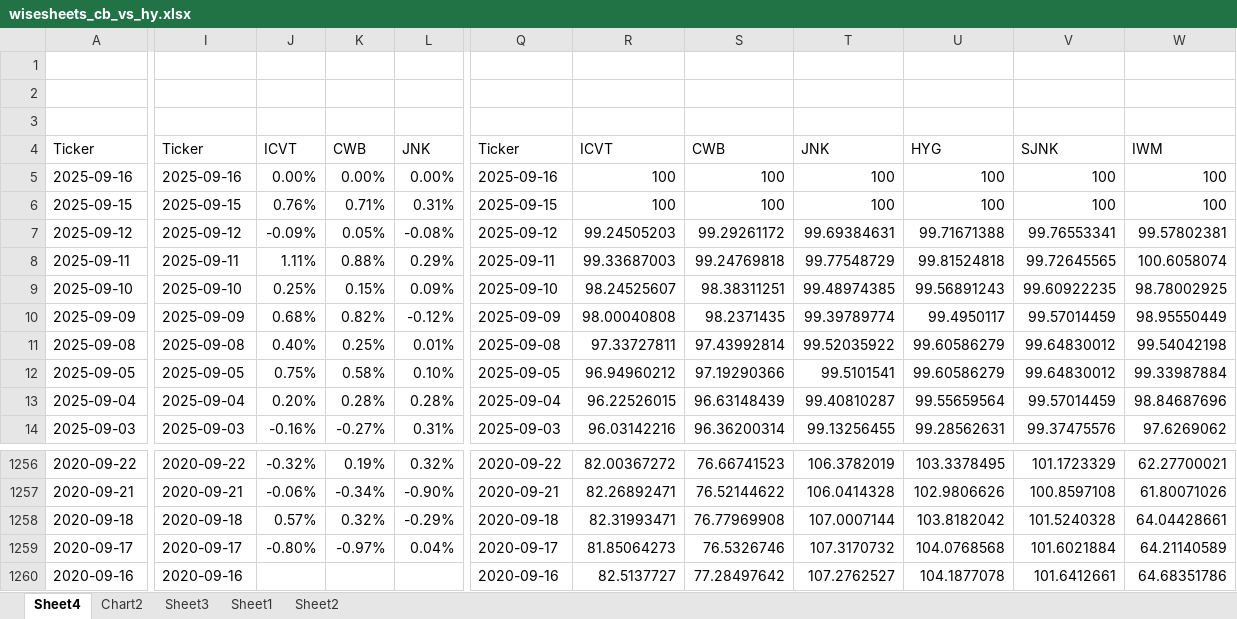
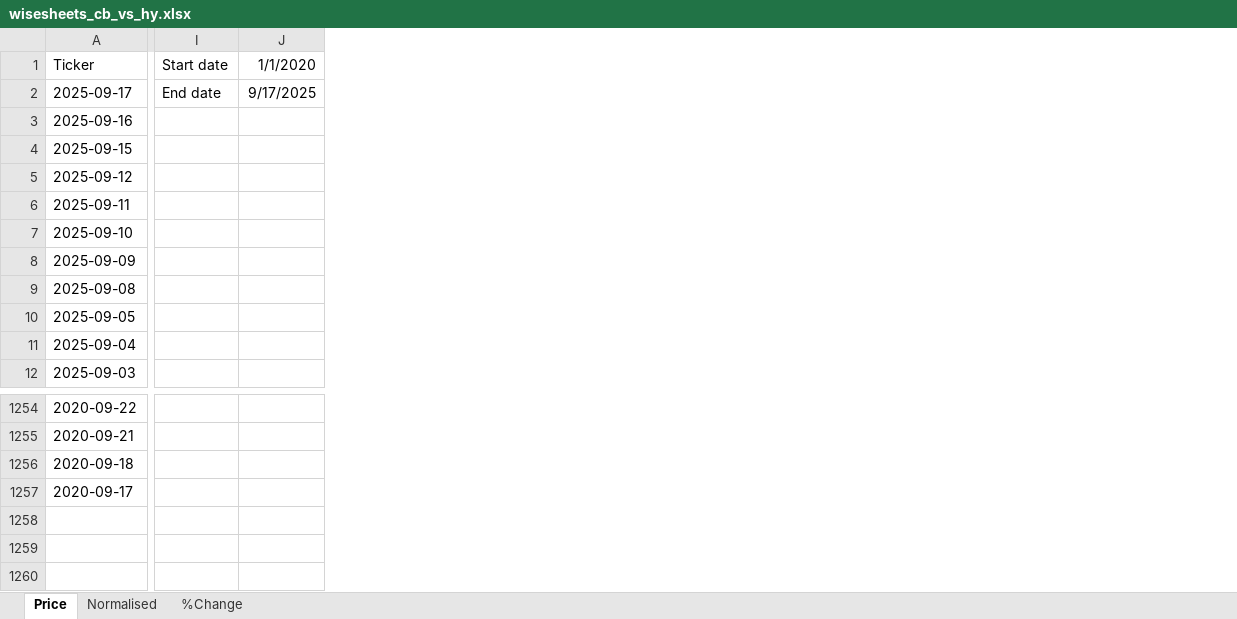
Before and after one commit to rhesus1/options-data-vis, an Excel workbook: data/wisesheets_cb_vs_hy.xlsx, sheet Price, drawn as a sheet; only a part is shown, gaps mark what is left out; values as stored, in another font and other column widths than the file's, no borders; conditional formats not drawn; removed rows and columns are numbered as before the commit, all else as after; rows hold the shown columns only; the diff covers the shown part only; the diff names each change by its address in the sheet, - before the commit and + after, or states it on an @@ line.

```diff
--- a/data/wisesheets_cb_vs_hy.xlsx (sheet Price)
+++ b/data/wisesheets_cb_vs_hy.xlsx (sheet Price)
-sheet tab: Sheet4
+sheet tab: Price
-sheet tab: Chart2
-sheet tab: Sheet3
-sheet tab: Sheet1
-sheet tab: Sheet2
+sheet tab: Normalised
+sheet tab: %Change
-column I (Ticker), rows 5-14: 2025-09-16 | 2025-09-15 | 2025-09-12 | 2025-09-11 | 2025-09-10 | 2025-09-09 | 2025-09-08 | 2025-09-05 | 2025-09-04 | 2025-09-03; rows 1256-1259: 2020-09-22 | 2020-09-21 | 2020-09-18 | 2020-09-17
-column J (ICVT), rows 5-14: 0.00% | 0.76% | -0.09% | 1.11% | 0.25% | 0.68% | 0.40% | 0.75% | 0.20% | -0.16%; rows 1256-1259: -0.32% | -0.06% | 0.57% | -0.80%
-column K (CWB), rows 5-14: 0.00% | 0.71% | 0.05% | 0.88% | 0.15% | 0.82% | 0.25% | 0.58% | 0.28% | -0.27%; rows 1256-1259: 0.19% | -0.34% | 0.32% | -0.97%
-column L (JNK), rows 5-14: 0.00% | 0.31% | -0.08% | 0.29% | 0.09% | -0.12% | 0.01% | 0.10% | 0.28% | 0.31%; rows 1256-1259: 0.32% | -0.90% | -0.29% | 0.04%
-column Q (Ticker), rows 5-14: 2025-09-16 | 2025-09-15 | 2025-09-12 | 2025-09-11 | 2025-09-10 | 2025-09-09 | 2025-09-08 | 2025-09-05 | 2025-09-04 | 2025-09-03; rows 1256-1259: 2020-09-22 | 2020-09-21 | 2020-09-18 | 2020-09-17
-column R (ICVT), rows 5-14: 100 | 100 | 99.24505203 | 99.33687003 | 98.24525607 | 98.00040808 | 97.33727811 | 96.94960212 | 96.22526015 | 96.03142216; rows 1256-1259: 82.00367272 | 82.26892471 | 82.31993471 | 81.85064273
-column S (CWB), rows 5-14: 100 | 100 | 99.29261172 | 99.24769818 | 98.38311251 | 98.2371435 | 97.43992814 | 97.19290366 | 96.63148439 | 96.36200314; rows 1256-1259: 76.66741523 | 76.52144622 | 76.77969908 | 76.5326746
-column T (JNK), rows 5-14: 100 | 100 | 99.69384631 | 99.77548729 | 99.48974385 | 99.39789774 | 99.52035922 | 99.5101541 | 99.40810287 | 99.13256455; rows 1256-1259: 106.3782019 | 106.0414328 | 107.0007144 | 107.3170732
-column U (HYG), rows 5-14: 100 | 100 | 99.71671388 | 99.81524818 | 99.56891243 | 99.4950117 | 99.60586279 | 99.60586279 | 99.55659564 | 99.28562631; rows 1256-1259: 103.3378495 | 102.9806626 | 103.8182042 | 104.0768568
-column V (SJNK), rows 5-14: 100 | 100 | 99.76553341 | 99.72645565 | 99.60922235 | 99.57014459 | 99.64830012 | 99.64830012 | 99.57014459 | 99.37475576; rows 1256-1259: 101.1723329 | 100.8597108 | 101.5240328 | 101.6021884
-column W (IWM), rows 5-14: 100 | 100 | 99.57802381 | 100.6058074 | 98.78002925 | 98.95550449 | 99.54042198 | 99.33987884 | 98.84687696 | 97.6269062; rows 1256-1259: 62.27700021 | 61.80071026 | 64.04428661 | 64.21140589
+column I (Start date), empty
+column J (1/1/2020), empty
-row 1: (empty)
-row 2: (empty)
-row 3: (empty)
+row 2: 2025-09-17 | End date | 9/17/2025
-row 1260: 2020-09-16 | 2020-09-16 |  |  |  | 2020-09-16 | 82.5137727 | 77.28497642 | 107.2762527 | 104.1877078 | 101.6412661 | 64.68351786
```
Also changed, not shown: 4 removed columns and 6 edited cells elsewhere in this sheet, formulas that keep their value, charts or pictures.
